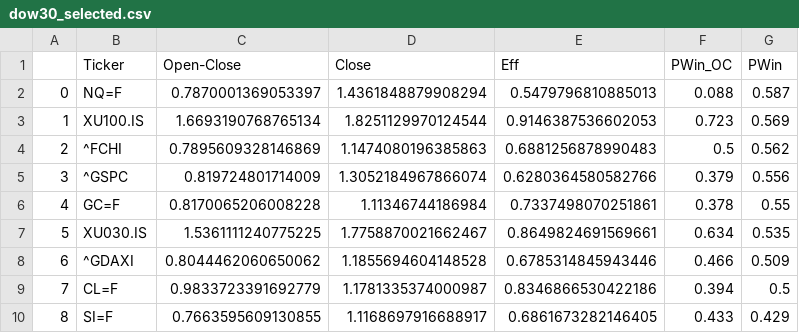
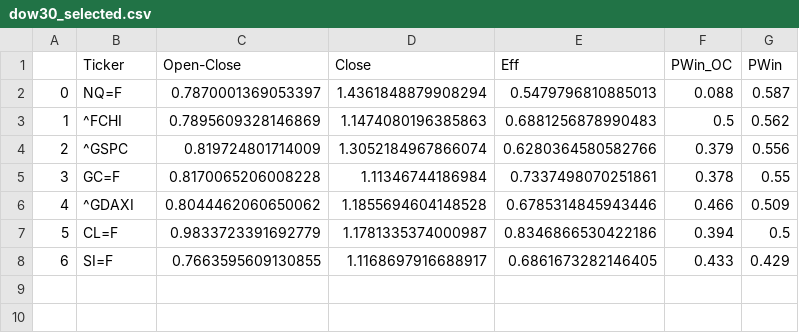
Before and after one commit to MarkovMarkowitz/MarkovMarkowitzV2, a CSV file: XLS-CSV/dow30_selected.csv, drawn as a sheet; removed rows and columns are numbered as before the commit, all else as after; the diff names each change by its address in the sheet, - before the commit and + after, or states it on an @@ line.

Commit message:
Update dow30_selected.csv

```diff
--- a/XLS-CSV/dow30_selected.csv
+++ b/XLS-CSV/dow30_selected.csv
-row 3: 1 | XU100.IS | 1.6693190768765134 | 1.8251129970124544 | 0.9146387536602053 | 0.723 | 0.569
@@ column A renumbered from row 3 down @@
-row 7: 5 | XU030.IS | 1.5361111240775225 | 1.7758870021662467 | 0.8649824691569661 | 0.634 | 0.535
```
